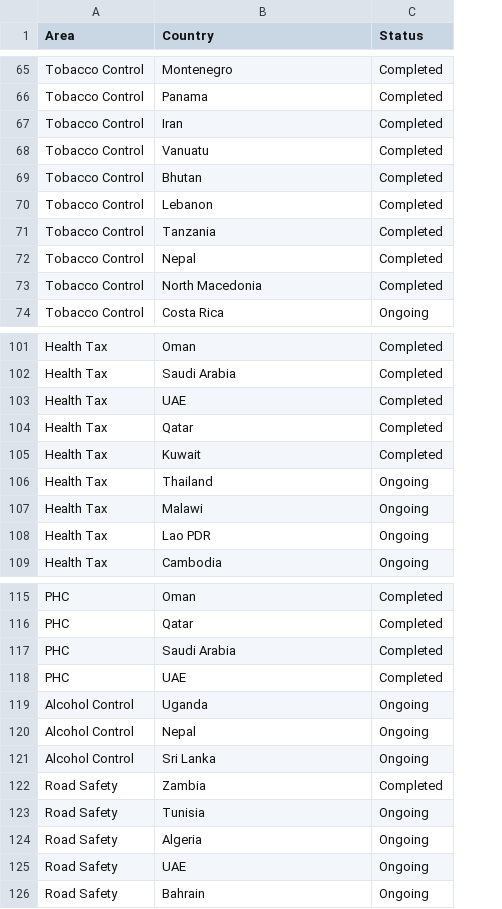
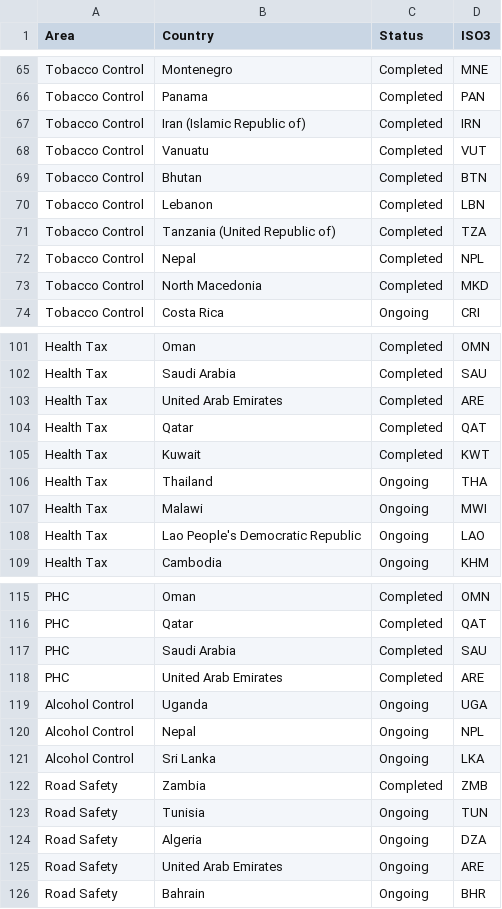
Before and after one commit to UNDP-Data/dv-health-investment-case-data-repo, a CSV file: viz-tool/data/map-upd.csv, drawn as a sheet; only a part is shown, gaps mark what is left out; the diff covers the shown part only; the diff names each change by its address in the sheet, - before the commit and + after, or states it on an @@ line.

```diff
--- a/viz-tool/data/map-upd.csv
+++ b/viz-tool/data/map-upd.csv
+column D (ISO3), rows 65-74: MNE | PAN | IRN | VUT | BTN | LBN | TZA | NPL | MKD | CRI; rows 101-109: OMN | SAU | ARE | QAT | KWT | THA | MWI | LAO | KHM; rows 115-126: OMN | QAT | SAU | ARE | UGA | NPL | LKA | ZMB | TUN | DZA | ARE | BHR
-B67 (Country): Iran
+B67 (Country): Iran (Islamic Republic of)
-B71 (Country): Tanzania
+B71 (Country): Tanzania (United Republic of)
-B103 (Country): UAE
+B103 (Country): United Arab Emirates
-B108 (Country): Lao PDR
+B108 (Country): Lao People's Democratic Republic
-B118 (Country): UAE
+B118 (Country): United Arab Emirates
-B125 (Country): UAE
+B125 (Country): United Arab Emirates
```
Also changed, not shown: 7 edited cells elsewhere in this file.
